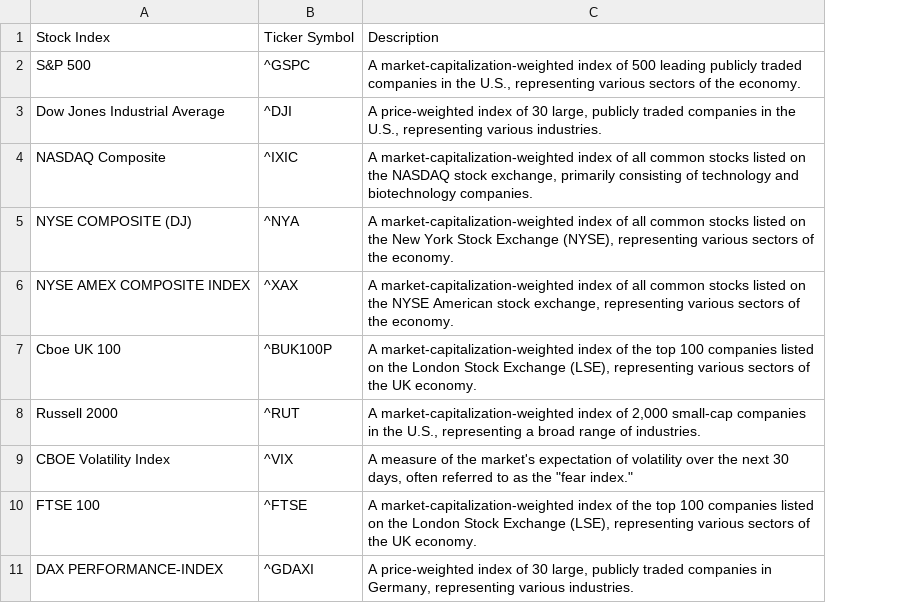
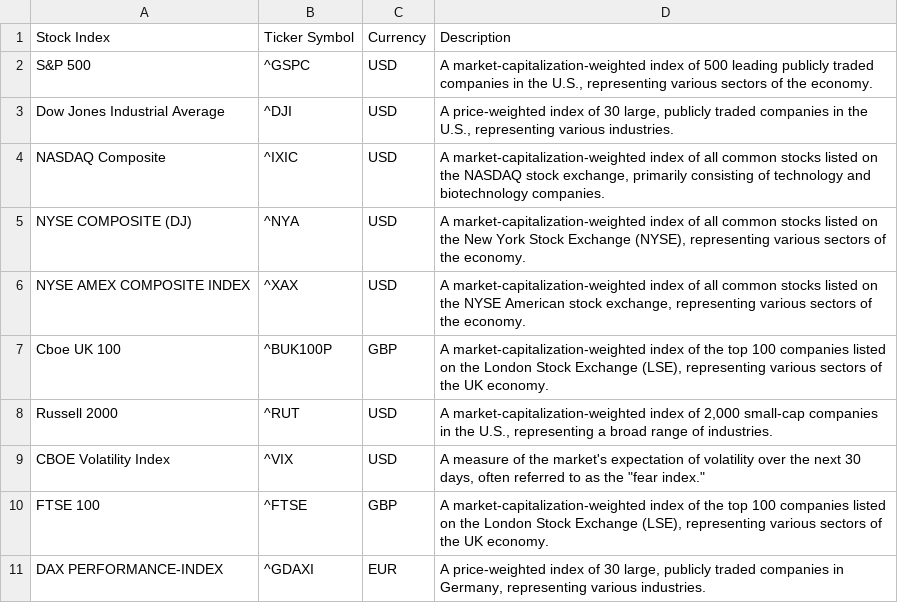
Before and after one commit to namhaivu173/Stock_Index_App, a CSV file: Indices_Description.csv, drawn as a sheet; only a part is shown; the diff names each change by its address in the sheet, - before the commit and + after, or states it on an @@ line.

Commit message:
description update

```diff
--- a/Indices_Description.csv
+++ b/Indices_Description.csv
+column C, rows 1-11: Currency | USD | USD | USD | USD | USD | GBP | USD | USD | GBP | EUR
```
